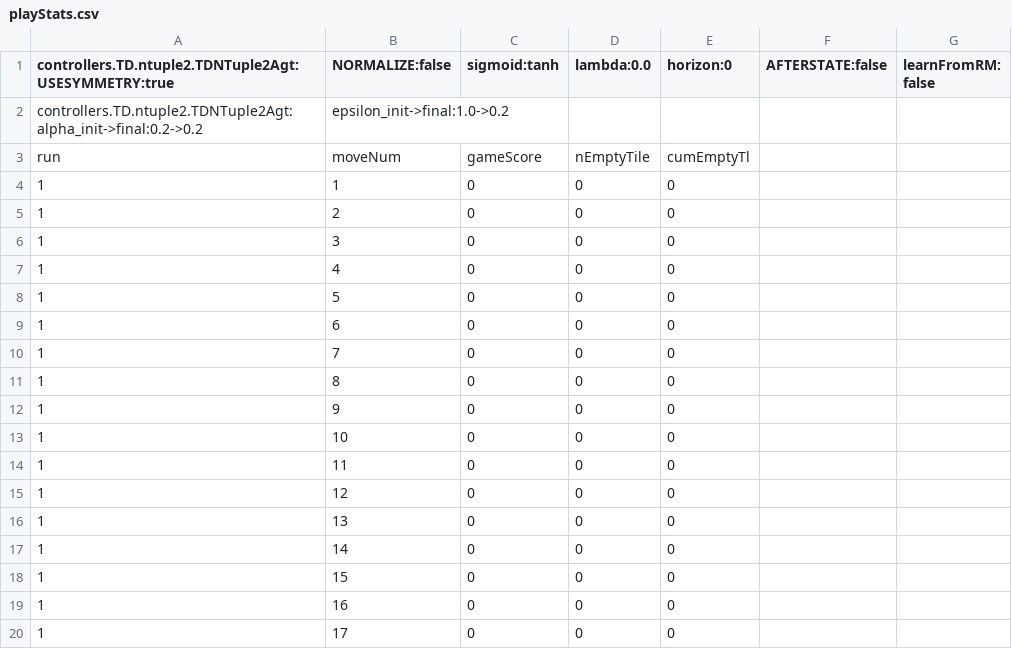
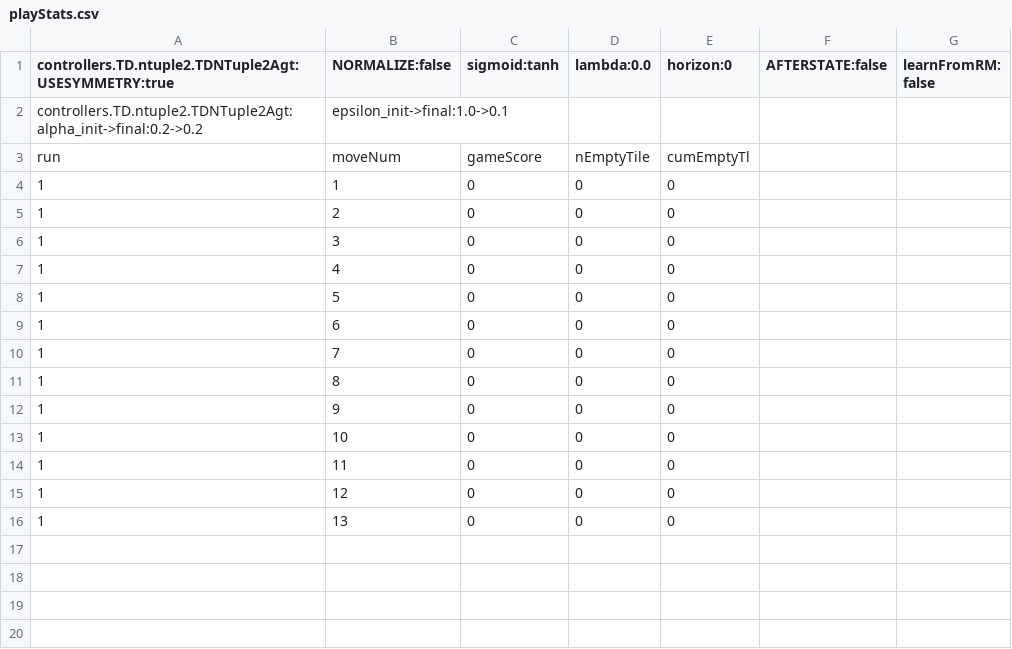
Before and after one commit to WolfgangKonen/GBG, a CSV file: agents/Hex/05/csv/playStats.csv, drawn as a sheet.

Commit message:
Bug fix for NEW_3P
the bug affected all 2-player games, see the description in
TDNTupleAgt.docx, Sec. "Debugging NEW_3P"

```diff
--- a/agents/Hex/05/csv/playStats.csv
+++ b/agents/Hex/05/csv/playStats.csv
@@ -1,3 +1,3 @@
 controllers.TD.ntuple2.TDNTuple2Agt: USESYMMETRY:true, NORMALIZE:false, sigmoid:tanh, lambda:0.0, horizon:0, AFTERSTATE:false, learnFromRM: false
-controllers.TD.ntuple2.TDNTuple2Agt: alpha_init->final:0.2->0.2, epsilon_init->final:1.0->0.2
+controllers.TD.ntuple2.TDNTuple2Agt: alpha_init->final:0.2->0.2, epsilon_init->final:1.0->0.1
 run, moveNum, gameScore, nEmptyTile, cumEmptyTl
@@ -16,5 +16 @@ run, moveNum, gameScore, nEmptyTile, cumEmptyTl
 1, 13, 0, 0, 0
-1, 14, 0, 0, 0
-1, 15, 0, 0, 0
-1, 16, 0, 0, 0
-1, 17, 0, 0, 0
```
Also changed, not shown: 17 other files.
